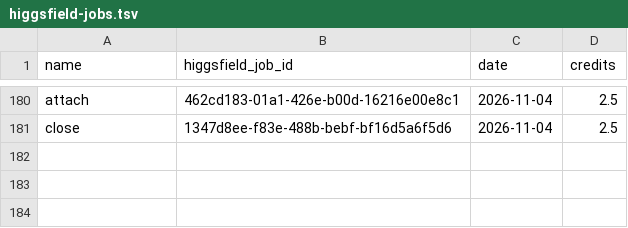
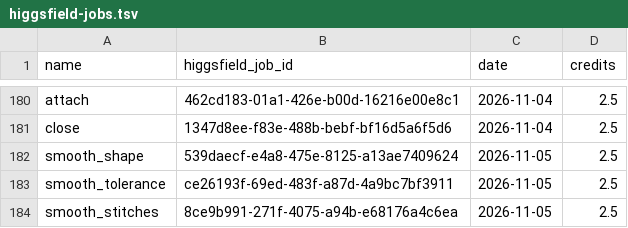
Before and after one commit to cristianonescu/OpenStitch, a TSV file: assets/icons/commands/higgsfield-jobs.tsv, drawn as a sheet; only a part is shown, gaps mark what is left out; the diff names each change by its address in the sheet, - before the commit and + after, or states it on an @@ line.

```diff
--- a/assets/icons/commands/higgsfield-jobs.tsv
+++ b/assets/icons/commands/higgsfield-jobs.tsv
+row 182: smooth_shape | 539daecf-e4a8-475e-8125-a13ae7409624 | 2026-11-05 | 2.5
+row 183: smooth_tolerance | ce26193f-69ed-483f-a87d-4a9bc7bf3911 | 2026-11-05 | 2.5
+row 184: smooth_stitches | 8ce9b991-271f-4075-a94b-e68176a4c6ea | 2026-11-05 | 2.5
```
Also changed, not shown: assets/icons/commands/prompts.tsv, 28 other files.
